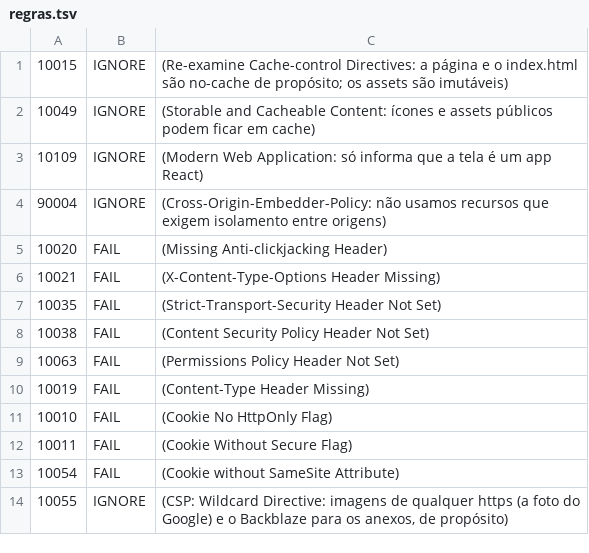
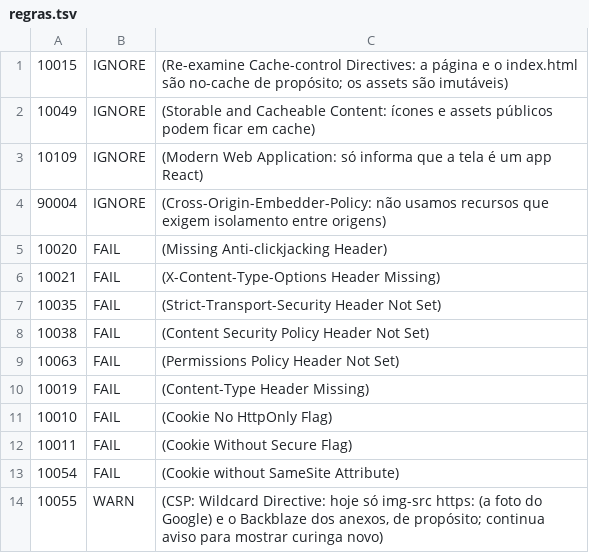
Before and after one commit to mago-os/mago-os, a TSV file: .zap/regras.tsv, drawn as a sheet.

```diff
--- a/.zap/regras.tsv
+++ b/.zap/regras.tsv
@@ -13,2 +13,2 @@
 10054	FAIL	(Cookie without SameSite Attribute)
-10055	IGNORE	(CSP: Wildcard Directive: imagens de qualquer https (a foto do Google) e o Backblaze para os anexos, de propósito)
+10055	WARN	(CSP: Wildcard Directive: hoje só img-src https: (a foto do Google) e o Backblaze dos anexos, de propósito; continua aviso para mostrar curinga novo)
```
Also changed, not shown: 9 other files.
